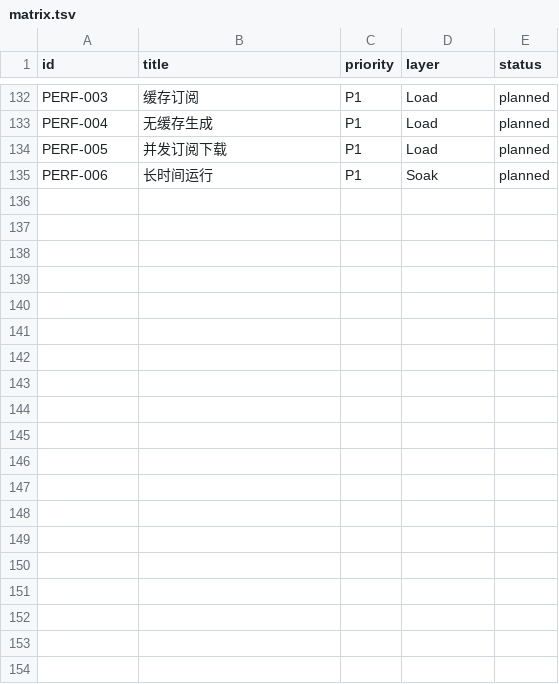
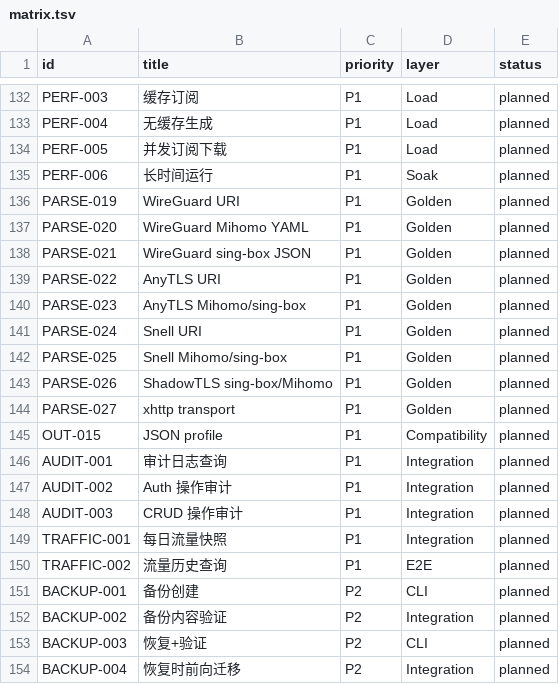
Before and after one commit to Develata/deve-sub, a TSV file: docs/acceptance/matrix.tsv, drawn as a sheet; only a part is shown, gaps mark what is left out.

Commit message:
docs(plan): add M9/M10/M11 milestone blueprints + 19 acceptance cases
Plan phase for the three post-M7 milestones:

- M9 protocol-output-expansion: WireGuard/AnyTLS/Snell/ShadowTLS typed
  configs, xhttp transport, JSON output profile (5 slices).
- M10 observability-and-audit: traffic daily-snapshot aggregation job +
  audit log query API wiring the dormant audit_log table (3 slices).
- M11 archive-and-snapshot: deve-sub backup/restore CLI with versioned
  tar backup format (2 slices, low priority).

Amends 01-terminology, 05-protocol-engine, 06-output-profiles,
04-workspace-layout data-models contract, and execution-roadmap to
record the new scope and M7 completion.

Adds 19 acceptance cases: PARSE-019..027, OUT-015, AUDIT-001..003,
TRAFFIC-001/002, BACKUP-001..004. check_docs.py passes (153 cases).

```diff
--- a/docs/acceptance/matrix.tsv
+++ b/docs/acceptance/matrix.tsv
@@ -135 +135,20 @@ PERF-005	并发订阅下载	P1	Load	planned
 PERF-006	长时间运行	P1	Soak	planned
+PARSE-019	WireGuard URI	P1	Golden	planned
+PARSE-020	WireGuard Mihomo YAML	P1	Golden	planned
+PARSE-021	WireGuard sing-box JSON	P1	Golden	planned
+PARSE-022	AnyTLS URI	P1	Golden	planned
+PARSE-023	AnyTLS Mihomo/sing-box	P1	Golden	planned
+PARSE-024	Snell URI	P1	Golden	planned
+PARSE-025	Snell Mihomo/sing-box	P1	Golden	planned
+PARSE-026	ShadowTLS sing-box/Mihomo	P1	Golden	planned
+PARSE-027	xhttp transport	P1	Golden	planned
+OUT-015	JSON profile	P1	Compatibility	planned
+AUDIT-001	审计日志查询	P1	Integration	planned
+AUDIT-002	Auth 操作审计	P1	Integration	planned
+AUDIT-003	CRUD 操作审计	P1	Integration	planned
+TRAFFIC-001	每日流量快照	P1	Integration	planned
+TRAFFIC-002	流量历史查询	P1	E2E	planned
+BACKUP-001	备份创建	P2	CLI	planned
+BACKUP-002	备份内容验证	P2	Integration	planned
+BACKUP-003	恢复+验证	P2	CLI	planned
+BACKUP-004	恢复时前向迁移	P2	Integration	planned
```
Also changed, not shown: 9 other files.
